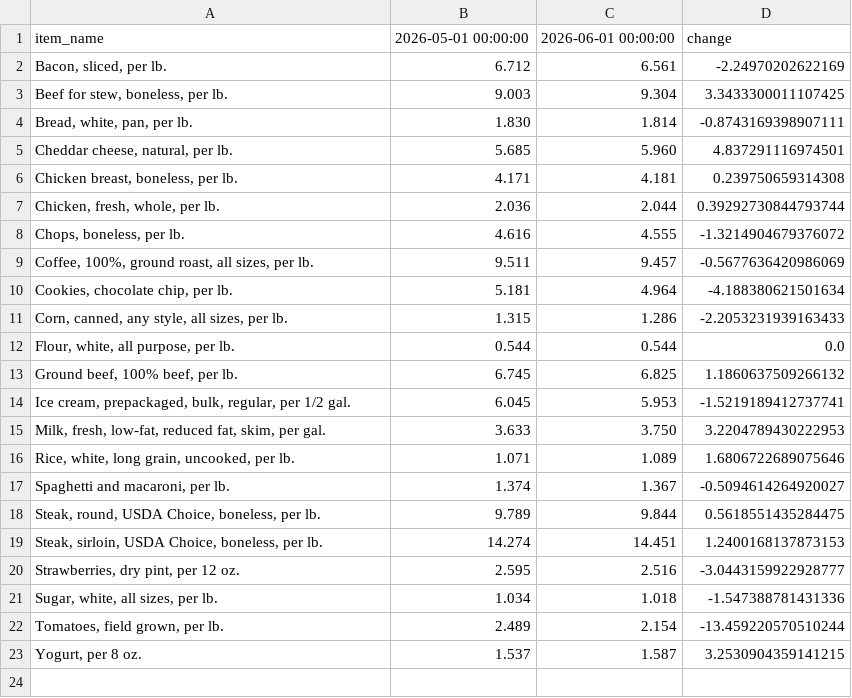
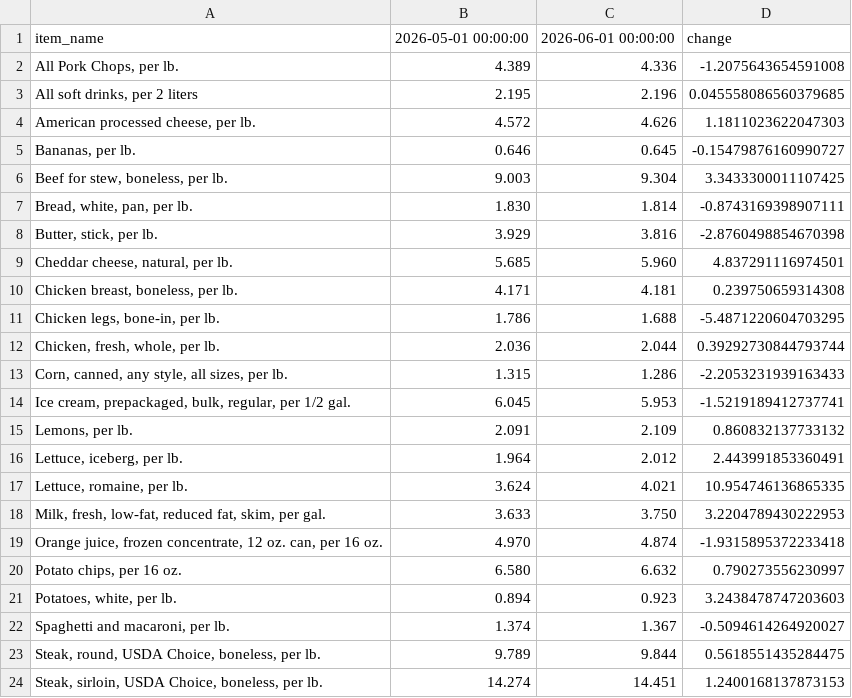
Before and after one commit to kv-hearst/cpi-api, a CSV file: data/bls_table.csv, drawn as a sheet; removed rows and columns are numbered as before the commit, all else as after; the diff names each change by its address in the sheet, - before the commit and + after, or states it on an @@ line.

```diff
--- a/data/bls_table.csv
+++ b/data/bls_table.csv
-row 2: Bacon, sliced, per lb. | 6.712 | 6.561 | -2.24970202622169
+row 2: All Pork Chops, per lb. | 4.389 | 4.336 | -1.2075643654591008
+row 3: All soft drinks, per 2 liters | 2.195 | 2.196 | 0.045558086560379685
+row 4: American processed cheese, per lb. | 4.572 | 4.626 | 1.1811023622047303
+row 5: Bananas, per lb. | 0.646 | 0.645 | -0.15479876160990727
+row 8: Butter, stick, per lb. | 3.929 | 3.816 | -2.8760498854670398
+row 11: Chicken legs, bone-in, per lb. | 1.786 | 1.688 | -5.4871220604703295
-row 8: Chops, boneless, per lb. | 4.616 | 4.555 | -1.3214904679376072
-row 9: Coffee, 100%, ground roast, all sizes, per lb. | 9.511 | 9.457 | -0.5677636420986069
-row 10: Cookies, chocolate chip, per lb. | 5.181 | 4.964 | -4.188380621501634
-row 12: Flour, white, all purpose, per lb. | 0.544 | 0.544 | 0.0
-row 13: Ground beef, 100% beef, per lb. | 6.745 | 6.825 | 1.1860637509266132
+row 15: Lemons, per lb. | 2.091 | 2.109 | 0.860832137733132
+row 16: Lettuce, iceberg, per lb. | 1.964 | 2.012 | 2.443991853360491
+row 17: Lettuce, romaine, per lb. | 3.624 | 4.021 | 10.954746136865335
-row 16: Rice, white, long grain, uncooked, per lb. | 1.071 | 1.089 | 1.6806722689075646
+row 19: Orange juice, frozen concentrate, 12 oz. can, per 16 oz. | 4.970 | 4.874 | -1.9315895372233418
+row 20: Potato chips, per 16 oz. | 6.580 | 6.632 | 0.790273556230997
+row 21: Potatoes, white, per lb. | 0.894 | 0.923 | 3.2438478747203603
-row 20: Strawberries, dry pint, per 12 oz. | 2.595 | 2.516 | -3.0443159922928777
-row 21: Sugar, white, all sizes, per lb. | 1.034 | 1.018 | -1.547388781431336
-row 22: Tomatoes, field grown, per lb. | 2.489 | 2.154 | -13.459220570510244
-row 23: Yogurt, per 8 oz. | 1.537 | 1.587 | 3.2530904359141215
```
Also changed, not shown: data/bls_chart.csv, data/bls_data.csv.
